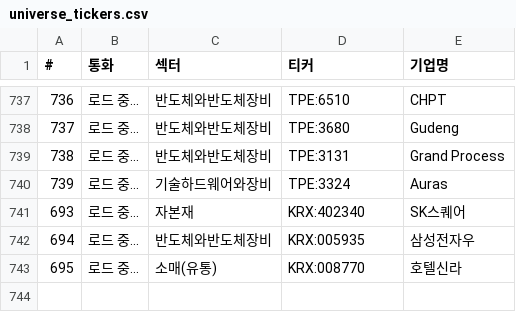
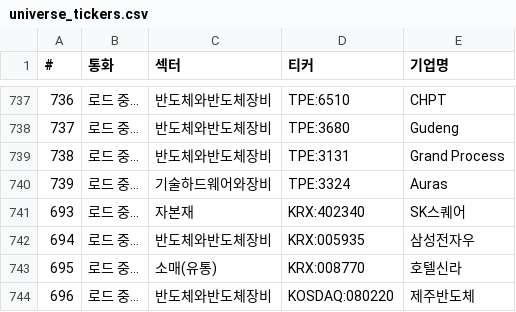
Before and after one commit to sisyphe10/Antigravity_Market_Dashboard, a CSV file: universe_tickers.csv, drawn as a sheet; only a part is shown, gaps mark what is left out.

```diff
--- a/universe_tickers.csv
+++ b/universe_tickers.csv
@@ -743 +743,2 @@
 695,로드 중...,소매(유통),KRX:008770,호텔신라
+696,로드 중...,반도체와반도체장비,KOSDAQ:080220,제주반도체
```
